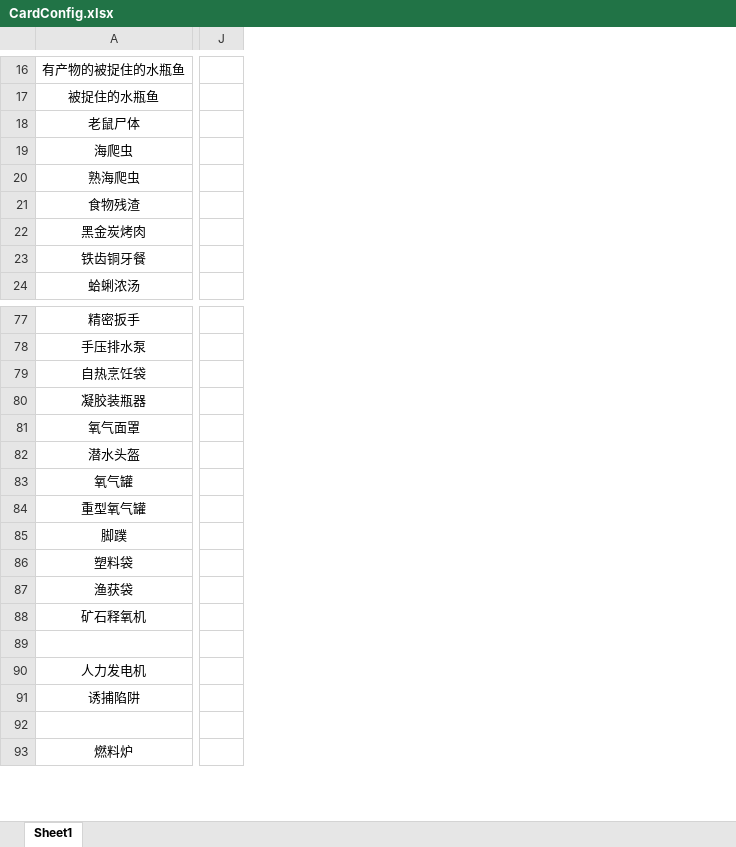
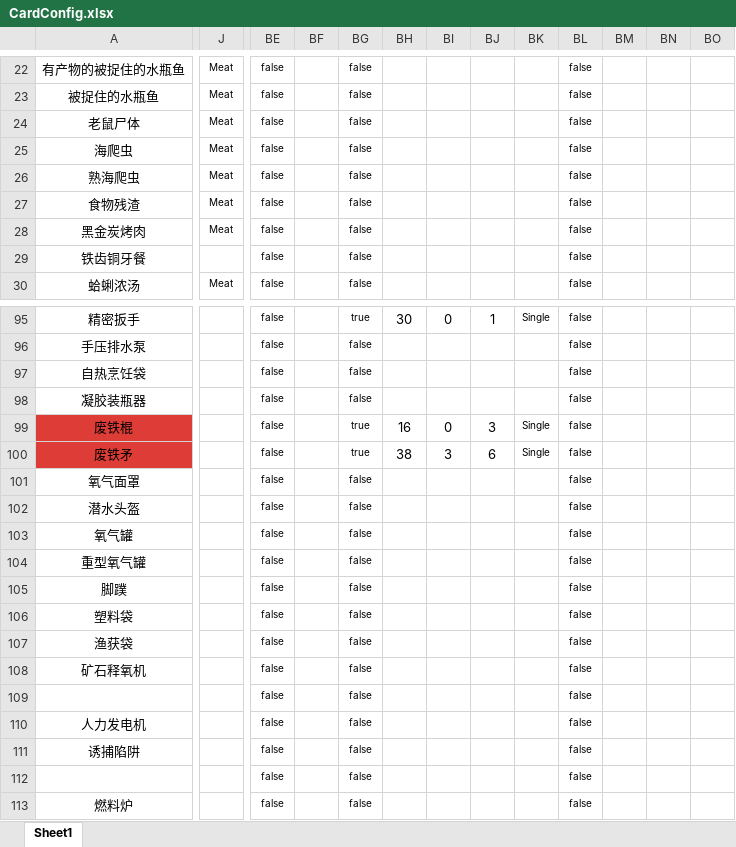
Before and after one commit to Cindyxj1011001101/WindowsSurvival, an Excel workbook: Assets/StreamingAssets/Excel/CardConfig.xlsx, sheet Sheet1, drawn as a sheet; only a part is shown, gaps mark what is left out; values as stored, in another font and other column widths than the file's, no borders; removed rows and columns are numbered as before the commit, all else as after; rows hold the shown columns only; the diff covers the shown part only; the diff names each change by its address in the sheet, - before the commit and + after, or states it on an @@ line.

```diff
--- a/Assets/StreamingAssets/Excel/CardConfig.xlsx (sheet Sheet1)
+++ b/Assets/StreamingAssets/Excel/CardConfig.xlsx (sheet Sheet1)
-column J, empty
+column J, rows 22-30: Meat | Meat | Meat | Meat | Meat | Meat | Meat |  | Meat
+column BE, rows 22-30: all false; rows 95-98: all false; rows 101-113: all false
+column BF, empty
+column BG, rows 22-30: all false; rows 95-98: true | false | false | false; rows 101-113: all false
+column BH, row 95: 30
+column BI, row 95: 0
+column BJ, row 95: 1
+column BK, row 95: Single
+column BL, rows 22-30: all false; rows 95-98: all false; rows 101-113: all false
+column BM, empty
+column BN, empty
+column BO, empty
+row 99: 废铁棍 |  | false |  | true | 16 | 0 | 3 | Single | false
+row 100: 废铁矛 |  | false |  | true | 38 | 3 | 6 | Single | false
```
Also changed, not shown: 29 added rows, 6 removed rows, 2 added columns and 5 edited cells elsewhere in this sheet, 1 other file.
